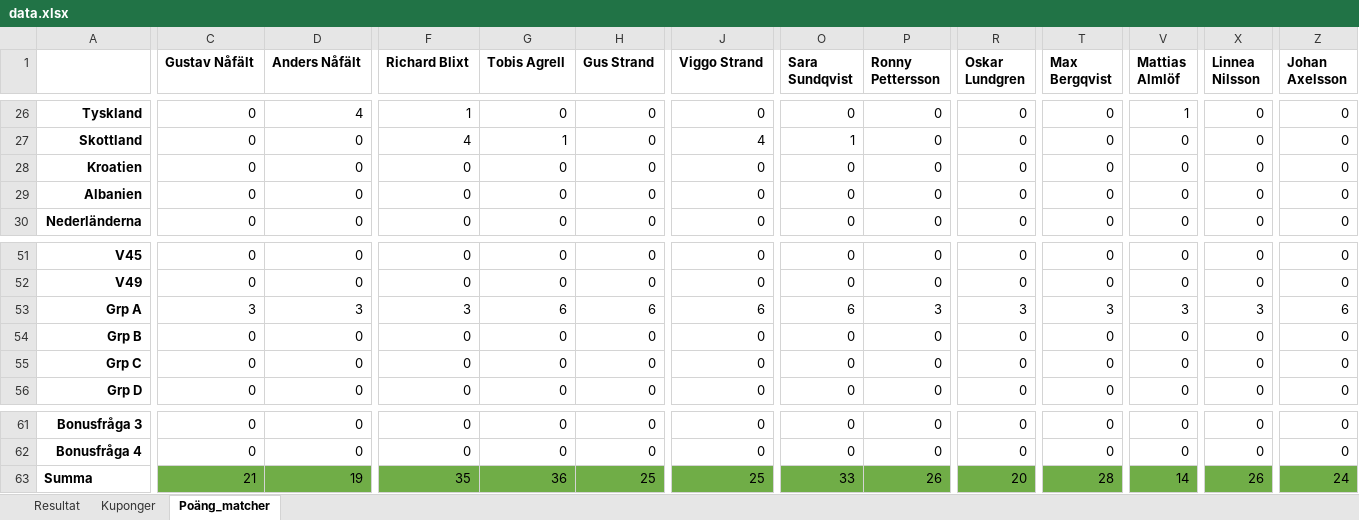
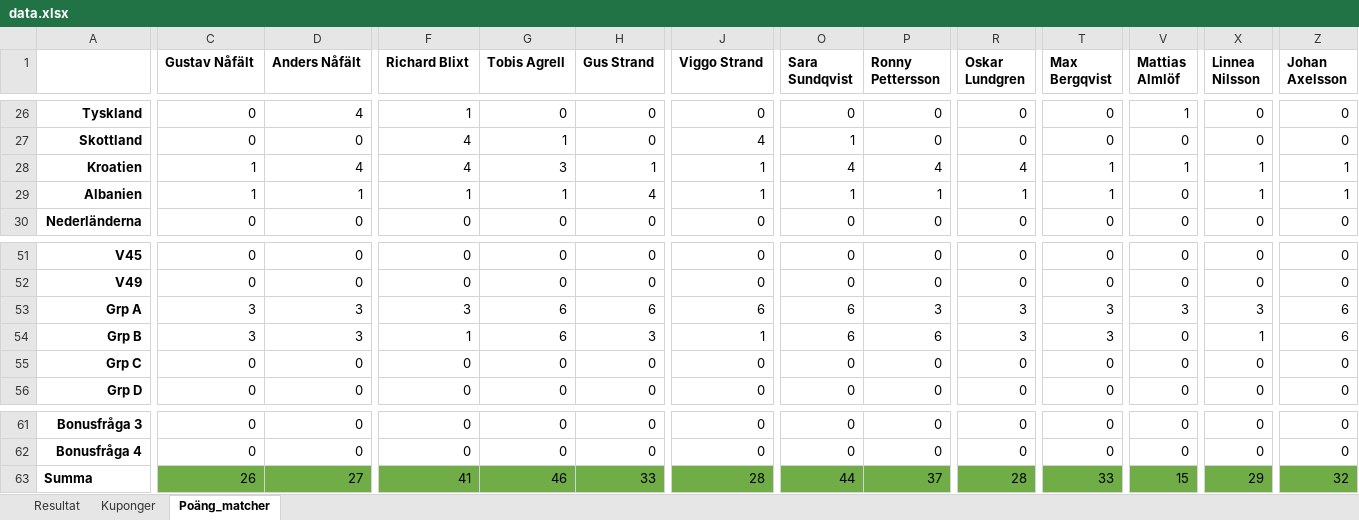
Before and after one commit to nafalt94/nafalt94.github.io, an Excel workbook: data.xlsx, sheet Poäng_matcher, drawn as a sheet; only a part is shown, gaps mark what is left out; values as stored, in another font and other column widths than the file's, no borders; removed rows and columns are numbered as before the commit, all else as after; rows hold the shown columns only; the diff covers the shown part only; the diff names each change by its address in the sheet, - before the commit and + after, or states it on an @@ line.

Commit message:
Add files via upload

```diff
--- a/data.xlsx (sheet Poäng_matcher)
+++ b/data.xlsx (sheet Poäng_matcher)
-C28 (Gustav Nåfält): 0
+C28 (Gustav Nåfält): 1
-D28 (Anders Nåfält): 0
+D28 (Anders Nåfält): 4
-F28 (Richard Blixt): 0
+F28 (Richard Blixt): 4
-G28 (Tobis Agrell): 0
+G28 (Tobis Agrell): 3
-H28 (Gus Strand): 0
+H28 (Gus Strand): 1
-J28 (Viggo Strand): 0
+J28 (Viggo Strand): 1
-O28 (Sara Sundqvist): 0
+O28 (Sara Sundqvist): 4
-P28 (Ronny Pettersson): 0
+P28 (Ronny Pettersson): 4
-R28 (Oskar Lundgren): 0
+R28 (Oskar Lundgren): 4
-T28 (Max Bergqvist): 0
+T28 (Max Bergqvist): 1
-V28 (Mattias Almlöf): 0
+V28 (Mattias Almlöf): 1
-X28 (Linnea Nilsson): 0
+X28 (Linnea Nilsson): 1
-Z28 (Johan Axelsson): 0
+Z28 (Johan Axelsson): 1
-row 29: Albanien | 0 | 0 | 0 | 0 | 0 | 0 | 0 | 0 | 0 | 0 | 0 | 0 | 0
+row 29: Albanien | 1 | 1 | 1 | 1 | 4 | 1 | 1 | 1 | 1 | 1 | 0 | 1 | 1
-row 54: Grp B | 0 | 0 | 0 | 0 | 0 | 0 | 0 | 0 | 0 | 0 | 0 | 0 | 0
+row 54: Grp B | 3 | 3 | 1 | 6 | 3 | 1 | 6 | 6 | 3 | 3 | 0 | 1 | 6
-row 63: Summa | 21 | 19 | 35 | 36 | 25 | 25 | 33 | 26 | 20 | 28 | 14 | 26 | 24
+row 63: Summa | 26 | 27 | 41 | 46 | 33 | 28 | 44 | 37 | 28 | 33 | 15 | 29 | 32
```
Also changed, not shown: 6 edited cells elsewhere in this sheet, sheet Kuponger, sheet Resultat, charts or pictures.
